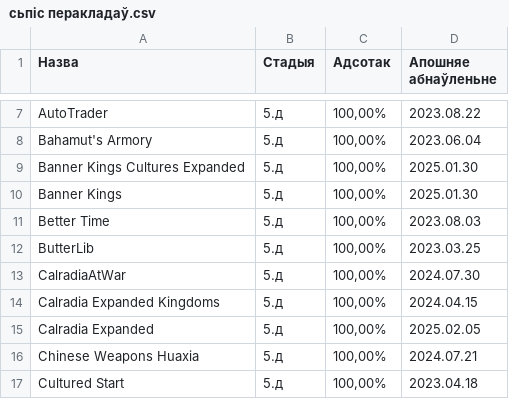
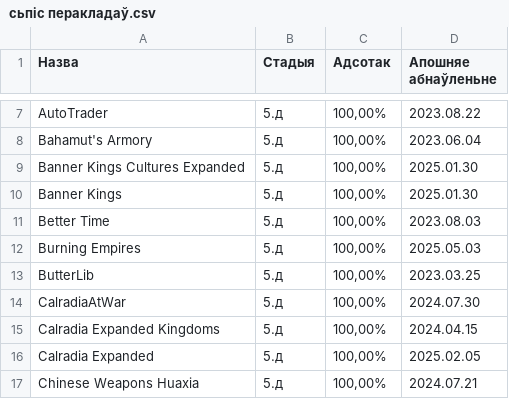
Before and after one commit to gitReiko/by-lang-bannerlord-project, a CSV file: рознае/сьпіс перакладаў.csv, drawn as a sheet; only a part is shown, gaps mark what is left out; the shorter side is filled out with more unchanged rows; the diff names each change by its address in the sheet, - before the commit and + after, or states it on an @@ line.

```diff
--- a/рознае/сьпіс перакладаў.csv
+++ b/рознае/сьпіс перакладаў.csv
+row 12: Burning Empires | 5.д | 100,00% | 2025.05.03
```
Also changed, not shown: 4 other files.
